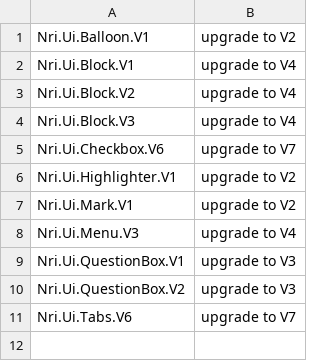
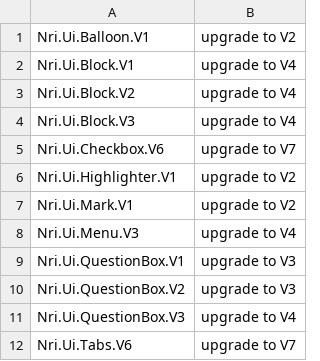
Before and after one commit to NoRedInk/noredink-ui, a CSV file: deprecated-modules.csv, drawn as a sheet; the diff names each change by its address in the sheet, - before the commit and + after, or states it on an @@ line.

Commit message:
Add deprecated import

```diff
--- a/deprecated-modules.csv
+++ b/deprecated-modules.csv
+row 11: Nri.Ui.QuestionBox.V3 | upgrade to V4
```
Also changed, not shown: 1 other file.
